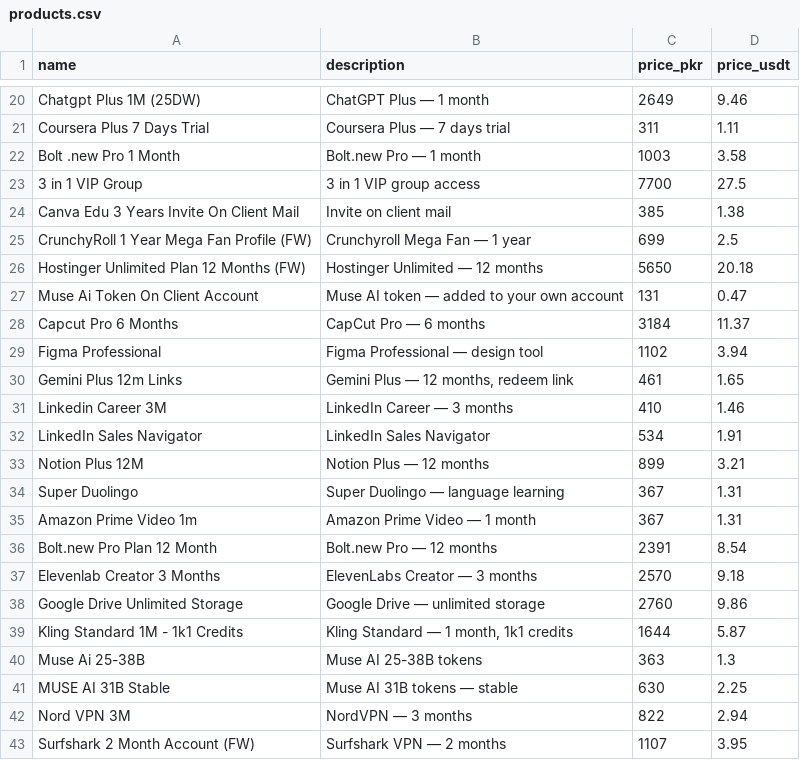
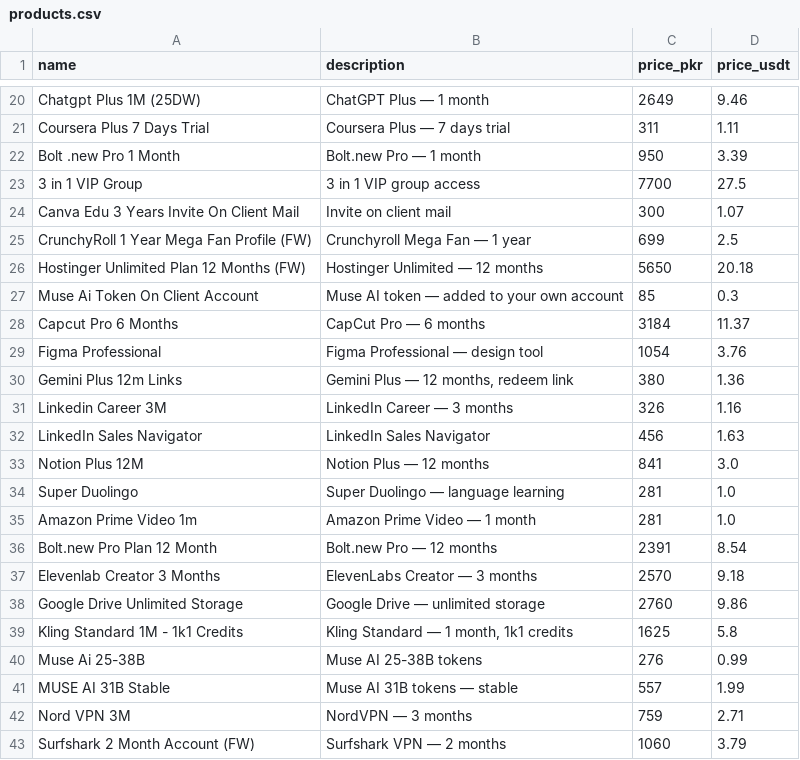
Before and after one commit to Jaani2634/telegram-shop-bot, a CSV file: products.csv, drawn as a sheet; only a part is shown, gaps mark what is left out; the diff covers the shown part only.

Commit message:
Black Friday flash sale: 31 products to AHM7 store prices (24h); _TIERED_FIX + products.csv updated; restore backup friday-sale-restore.json

```diff
--- a/products.csv
+++ b/products.csv
@@ -21,16 +21,16 @@ Chatgpt Plus 1M (25DW),ChatGPT Plus — 1 month,2649,9.46
 Coursera Plus 7 Days Trial,Coursera Plus — 7 days trial,311,1.11
-Bolt .new Pro 1 Month,Bolt.new Pro — 1 month,1003,3.58
+Bolt .new Pro 1 Month,Bolt.new Pro — 1 month,950,3.39
 3 in 1 VIP Group,3 in 1 VIP group access,7700,27.5
-Canva Edu 3 Years Invite On Client Mail,Invite on client mail,385,1.38
+Canva Edu 3 Years Invite On Client Mail,Invite on client mail,300,1.07
 CrunchyRoll 1 Year Mega Fan Profile (FW),Crunchyroll Mega Fan — 1 year,699,2.5
 Hostinger Unlimited Plan 12 Months (FW),Hostinger Unlimited — 12 months,5650,20.18
-Muse Ai Token On Client Account,Muse AI token — added to your own account,131,0.47
+Muse Ai Token On Client Account,Muse AI token — added to your own account,85,0.3
 Capcut Pro 6 Months,CapCut Pro — 6 months,3184,11.37
-Figma Professional,Figma Professional — design tool,1102,3.94
-Gemini Plus 12m Links,"Gemini Plus — 12 months, redeem link",461,1.65
-Linkedin Career 3M,LinkedIn Career — 3 months,410,1.46
-LinkedIn Sales Navigator,LinkedIn Sales Navigator,534,1.91
-Notion Plus 12M,Notion Plus — 12 months,899,3.21
-Super Duolingo,Super Duolingo — language learning,367,1.31
-Amazon Prime Video 1m,Amazon Prime Video — 1 month,367,1.31
+Figma Professional,Figma Professional — design tool,1054,3.76
+Gemini Plus 12m Links,"Gemini Plus — 12 months, redeem link",380,1.36
+Linkedin Career 3M,LinkedIn Career — 3 months,326,1.16
+LinkedIn Sales Navigator,LinkedIn Sales Navigator,456,1.63
+Notion Plus 12M,Notion Plus — 12 months,841,3.0
+Super Duolingo,Super Duolingo — language learning,281,1.0
+Amazon Prime Video 1m,Amazon Prime Video — 1 month,281,1.0
 Bolt.new Pro Plan 12 Month,Bolt.new Pro — 12 months,2391,8.54
@@ -38,6 +38,6 @@ Elevenlab Creator 3 Months,ElevenLabs Creator — 3 months,2570,9.18
 Google Drive Unlimited Storage,Google Drive — unlimited storage,2760,9.86
-Kling Standard 1M - 1k1 Credits,"Kling Standard — 1 month, 1k1 credits",1644,5.87
-Muse Ai 25-38B,Muse AI 25-38B tokens,363,1.3
-MUSE AI 31B Stable,Muse AI 31B tokens — stable,630,2.25
-Nord VPN 3M,NordVPN — 3 months,822,2.94
-Surfshark 2 Month Account (FW),Surfshark VPN — 2 months,1107,3.95
+Kling Standard 1M - 1k1 Credits,"Kling Standard — 1 month, 1k1 credits",1625,5.8
+Muse Ai 25-38B,Muse AI 25-38B tokens,276,0.99
+MUSE AI 31B Stable,Muse AI 31B tokens — stable,557,1.99
+Nord VPN 3M,NordVPN — 3 months,759,2.71
+Surfshark 2 Month Account (FW),Surfshark VPN — 2 months,1060,3.79
```
Also changed, not shown: 32 edited cells elsewhere in this file, 2 other files.
